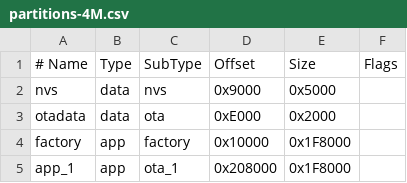
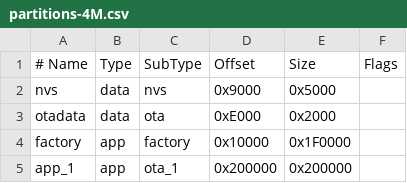
Before and after one commit to VibeCoding-tw/esp32c3-launcher, a CSV file: partitions-4M.csv, drawn as a sheet.

Commit message:
fix: align partitions to 64KB and fix compilation error

```diff
--- a/partitions-4M.csv
+++ b/partitions-4M.csv
@@ -3,3 +3,3 @@ nvs,       data, nvs,     0x9000,   0x5000
 otadata,   data, ota,     0xE000,   0x2000
-factory,   app,  factory, 0x10000,  0x1F8000
-app_1,     app,  ota_1,   0x208000, 0x1F8000
+factory,   app,  factory, 0x10000,  0x1F0000
+app_1,     app,  ota_1,   0x200000, 0x200000
```
Also changed, not shown: 1 other file.
